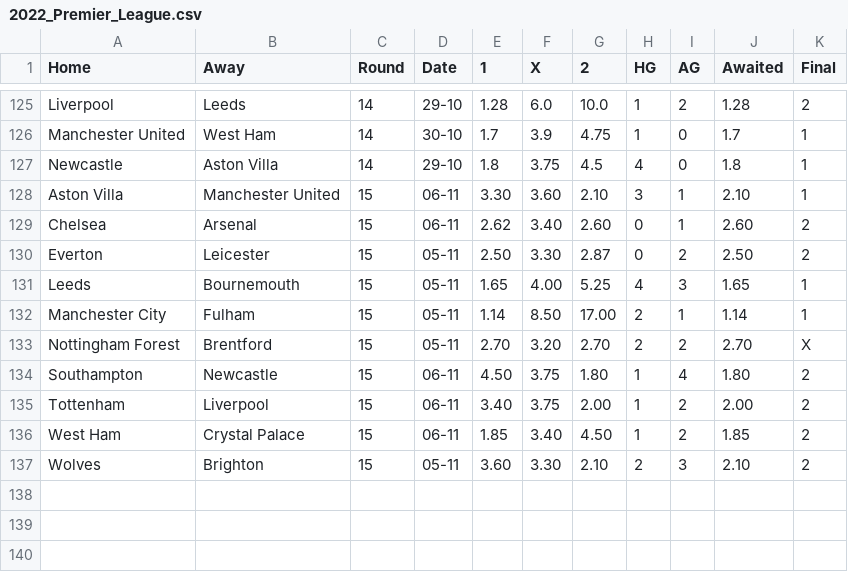
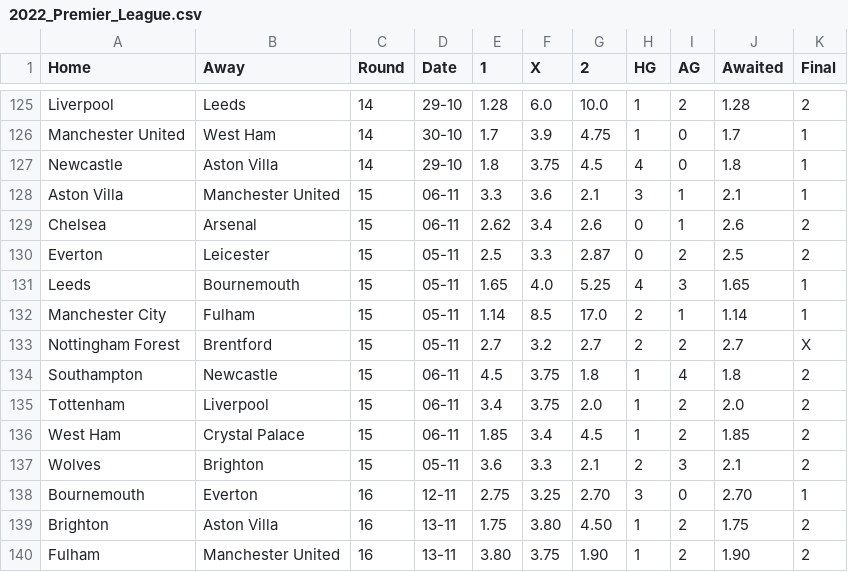
Before and after one commit to Brr1-99/Sport_Events_Stats_Collector, a CSV file: src/rounds/2022_Premier_League.csv, drawn as a sheet; only a part is shown, gaps mark what is left out; the diff covers the shown part only.

```diff
--- a/src/rounds/2022_Premier_League.csv
+++ b/src/rounds/2022_Premier_League.csv
@@ -127,11 +127,14 @@ Manchester United,West Ham,14,30-10,1.7,3.9,4.75,1,0,1.7,1
 Newcastle,Aston Villa,14,29-10,1.8,3.75,4.5,4,0,1.8,1
-Aston Villa,Manchester United,15,06-11,3.30,3.60,2.10,3,1,2.10,1
-Chelsea,Arsenal,15,06-11,2.62,3.40,2.60,0,1,2.60,2
-Everton,Leicester,15,05-11,2.50,3.30,2.87,0,2,2.50,2
-Leeds,Bournemouth,15,05-11,1.65,4.00,5.25,4,3,1.65,1
-Manchester City,Fulham,15,05-11,1.14,8.50,17.00,2,1,1.14,1
-Nottingham Forest,Brentford,15,05-11,2.70,3.20,2.70,2,2,2.70,X
-Southampton,Newcastle,15,06-11,4.50,3.75,1.80,1,4,1.80,2
-Tottenham,Liverpool,15,06-11,3.40,3.75,2.00,1,2,2.00,2
-West Ham,Crystal Palace,15,06-11,1.85,3.40,4.50,1,2,1.85,2
-Wolves,Brighton,15,05-11,3.60,3.30,2.10,2,3,2.10,2
+Aston Villa,Manchester United,15,06-11,3.3,3.6,2.1,3,1,2.1,1
+Chelsea,Arsenal,15,06-11,2.62,3.4,2.6,0,1,2.6,2
+Everton,Leicester,15,05-11,2.5,3.3,2.87,0,2,2.5,2
+Leeds,Bournemouth,15,05-11,1.65,4.0,5.25,4,3,1.65,1
+Manchester City,Fulham,15,05-11,1.14,8.5,17.0,2,1,1.14,1
+Nottingham Forest,Brentford,15,05-11,2.7,3.2,2.7,2,2,2.7,X
+Southampton,Newcastle,15,06-11,4.5,3.75,1.8,1,4,1.8,2
+Tottenham,Liverpool,15,06-11,3.4,3.75,2.0,1,2,2.0,2
+West Ham,Crystal Palace,15,06-11,1.85,3.4,4.5,1,2,1.85,2
+Wolves,Brighton,15,05-11,3.6,3.3,2.1,2,3,2.1,2
+Bournemouth,Everton,16,12-11,2.75,3.25,2.70,3,0,2.70,1
+Brighton,Aston Villa,16,13-11,1.75,3.80,4.50,1,2,1.75,2
+Fulham,Manchester United,16,13-11,3.80,3.75,1.90,1,2,1.90,2
```
Also changed, not shown: 7 added rows elsewhere in this file, src/rounds/2022_Bundesliga.csv, src/rounds/2022_La_Liga.csv, 7 other files.
